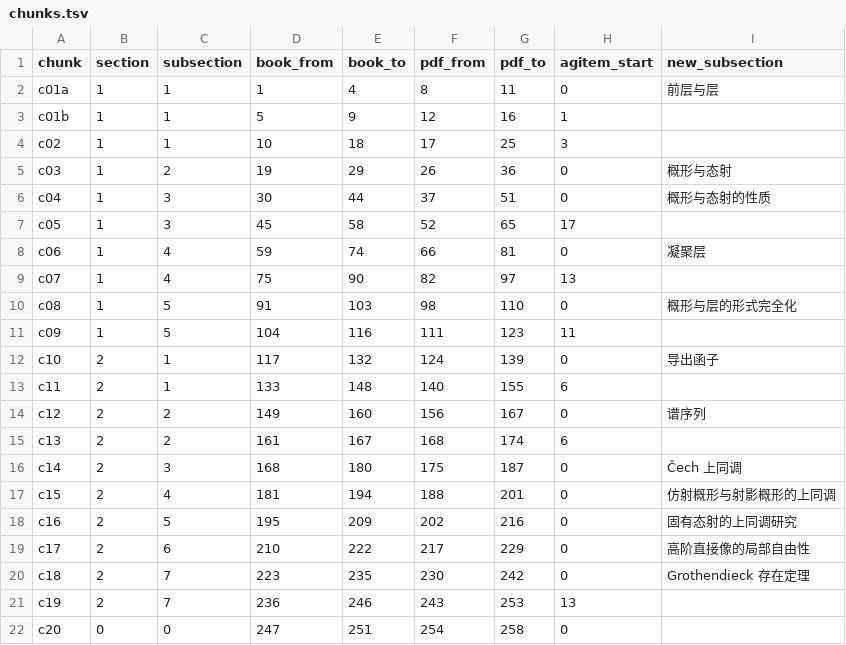
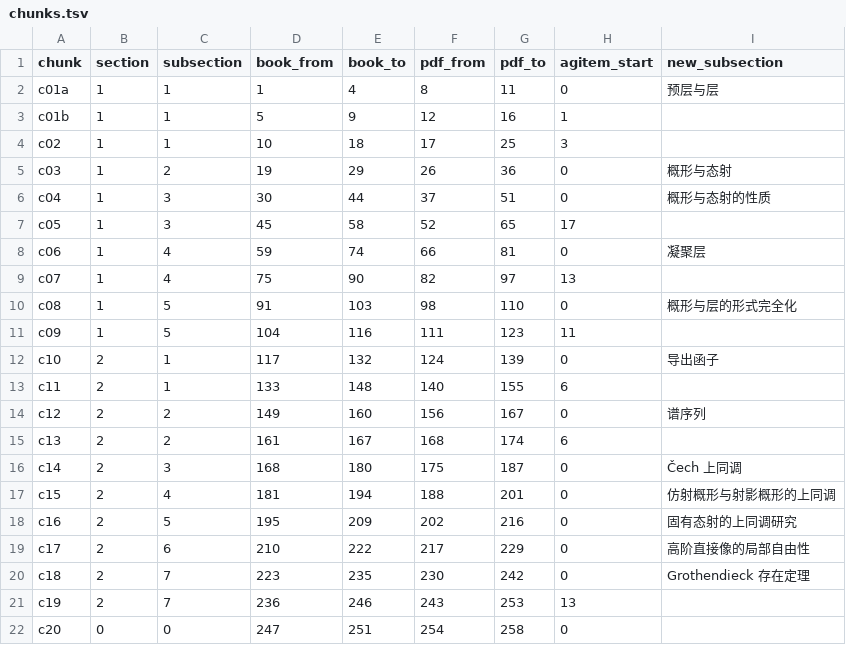
Before and after one commit to lzxsusy/mathtranslate, a TSV file: 08_source_code/SY07-08_代数几何（第二版）/工程文件/work/chunks.tsv, drawn as a sheet.

```diff
--- a/08_source_code/SY07-08_代数几何（第二版）/工程文件/work/chunks.tsv
+++ b/08_source_code/SY07-08_代数几何（第二版）/工程文件/work/chunks.tsv
@@ -1,3 +1,3 @@
 chunk	section	subsection	book_from	book_to	pdf_from	pdf_to	agitem_start	new_subsection
-c01a	1	1	1	4	8	11	0	前层与层
+c01a	1	1	1	4	8	11	0	预层与层
 c01b	1	1	5	9	12	16	1	
```
Also changed, not shown: 08_source_code/SY07-08_代数几何（第二版）/工程文件/glossary.tsv, 08_source_code/SY07-08_代数几何（第二版）/工程文件/work/index-map.tsv, 48 other files.
